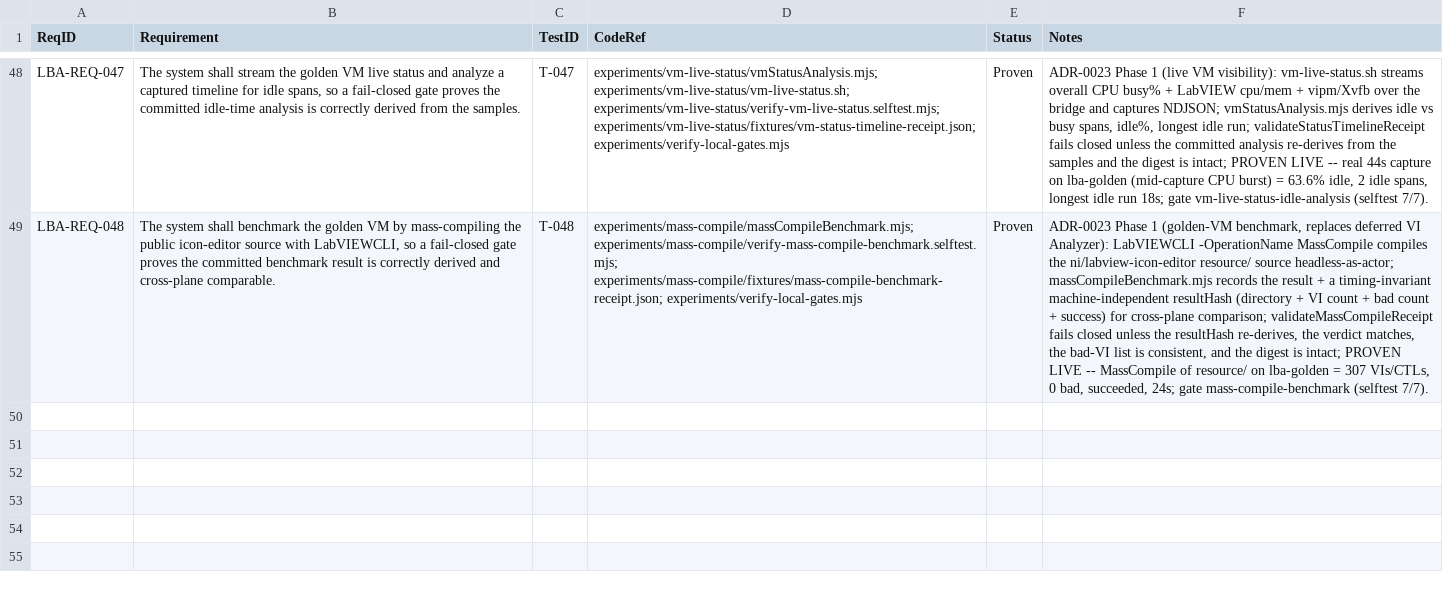
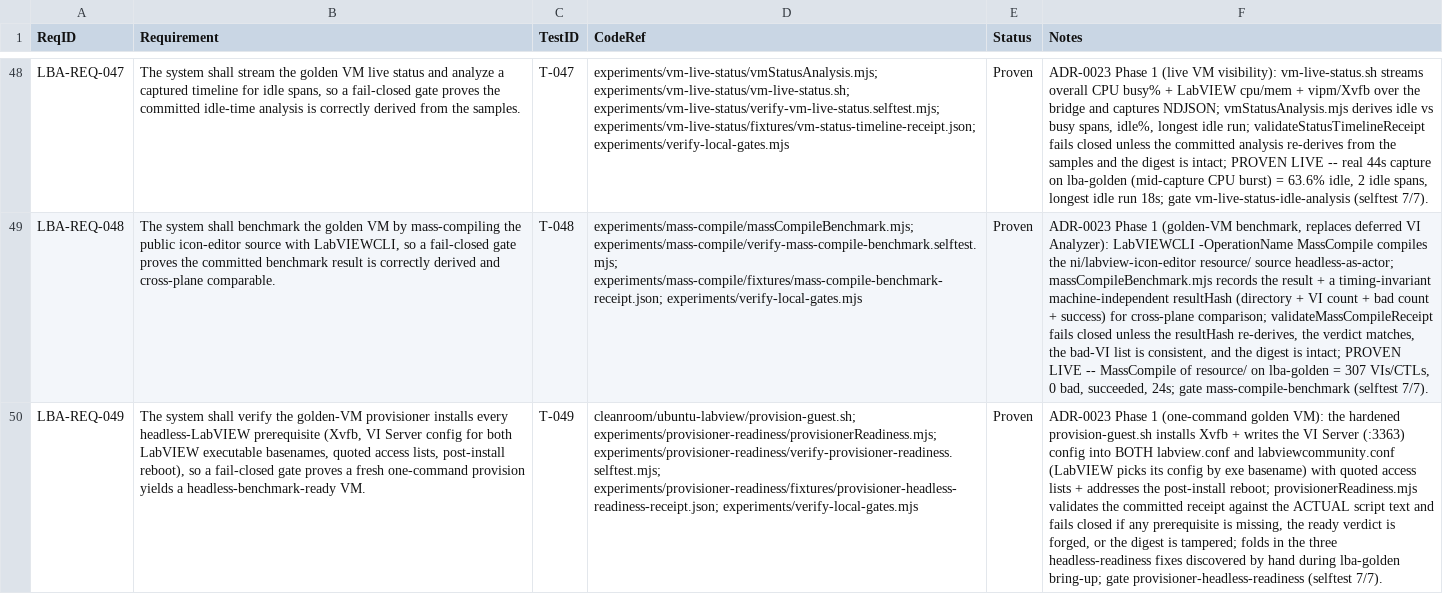
Before and after one commit to LabVIEW-Community-CI-CD/labview-benchmark-actor, a CSV file: docs/requirements/rtm.csv, drawn as a sheet; only a part is shown, gaps mark what is left out; the diff names each change by its address in the sheet, - before the commit and + after, or states it on an @@ line.

Commit message:
LBA-REQ-049: harden golden-VM provisioner for headless LabVIEW (one-command First Win)
Fold the three headless-readiness fixes discovered by hand during lba-golden bring-up back into cleanroom/ubuntu-labview/provision-guest.sh so a fresh one-command provision yields a headless-benchmark-ready VM: apt-install Xvfb; write the VI Server (:3363) config into BOTH labview.conf and labviewcommunity.conf (LabVIEW picks its config by the launched exe basename) with quoted access lists; address the post-install reboot (documented + opt-in PROVISION_REBOOT=1). experiments/provisioner-readiness/: provisionerReadiness.mjs (pure rg-free provisioner-headless-readiness@1; six named checks over the script text, digest over verdict-bearing fields, validate binds the committed receipt to the ACTUAL script text), real fixture, verify-provisioner-readiness.selftest.mjs 7/7 (valid + deterministic + fail-closed on a provisioner that drops xvfb / labviewcommunity.conf / reboot, a forged ready verdict, or a tampered digest). Gate provisioner-headless-readiness (146/146). Governed across all 7 surfaces + new AD-43, traces ADR-0023 Phase 1.

```diff
--- a/docs/requirements/rtm.csv
+++ b/docs/requirements/rtm.csv
+row 50: LBA-REQ-049 | The system shall verify the golden-VM provisioner installs every headless-LabVIEW prerequisite (Xvfb, VI Server config for both LabVIEW executable basenames, quoted access lists, post-install reboot), so a fail-closed gate proves a fresh one-command provision yields a headless-benchmark-ready VM. | T-049 | cleanroom/ubuntu-labview/provision-guest.sh; experiments/provisioner-readiness/provisionerReadiness.mjs; experiments/provisioner-readiness/verify-provisioner-readiness.selftest.mjs; experiments/provisioner-readiness/fixtures/provisioner-headless-readiness-receipt.json; experiments/verify-local-gates.mjs | Proven | ADR-0023 Phase 1 (one-command golden VM): the hardened provision-guest.sh installs Xvfb + writes the VI Server (:3363) config into BOTH labview.conf and labviewcommunity.conf (LabVIEW picks its config by exe basename) with quoted access lists + addresses the post-install reboot; provisionerReadiness.mjs validates the committed receipt against the ACTUAL script text and fails closed if any prerequisite is missing, the ready verdict is forged, or the digest is tampered; folds in the three headless-readiness fixes discovered by hand during lba-golden bring-up; gate provisioner-headless-readiness (selftest 7/7).
```
Also changed, not shown: 12 other files.
